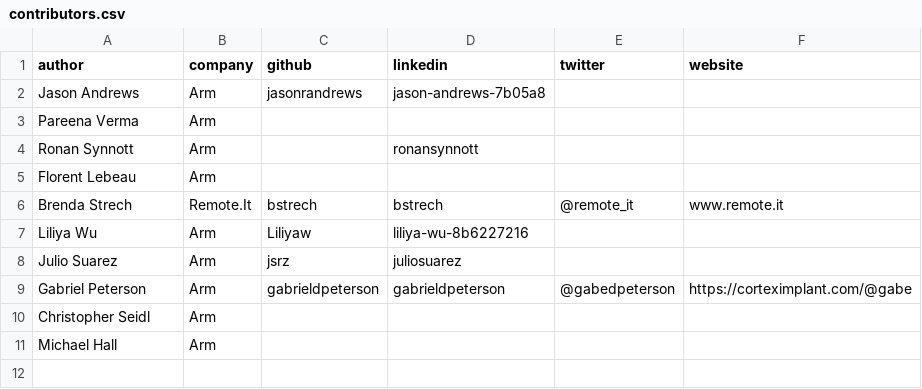
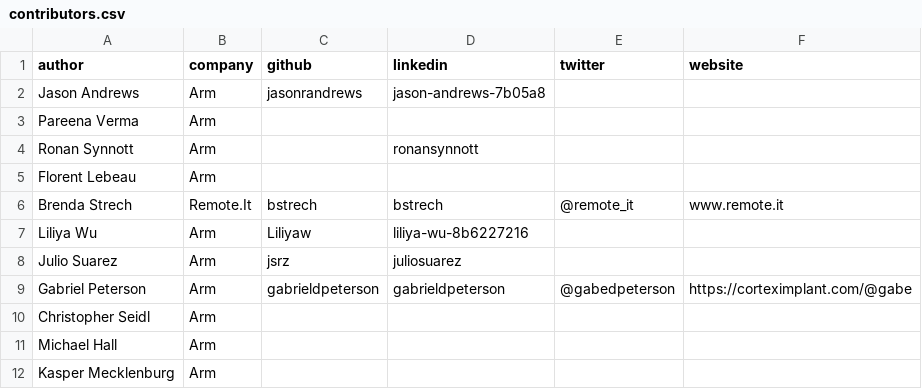
Before and after one commit to geremyCohen/arm-learning-paths, a CSV file: contributors.csv, drawn as a sheet; the diff names each change by its address in the sheet, - before the commit and + after, or states it on an @@ line.

Commit message:
added contributor

```diff
--- a/contributors.csv
+++ b/contributors.csv
+row 12: Kasper Mecklenburg | Arm
```
